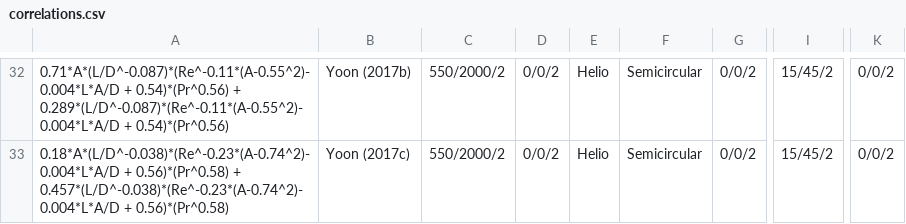
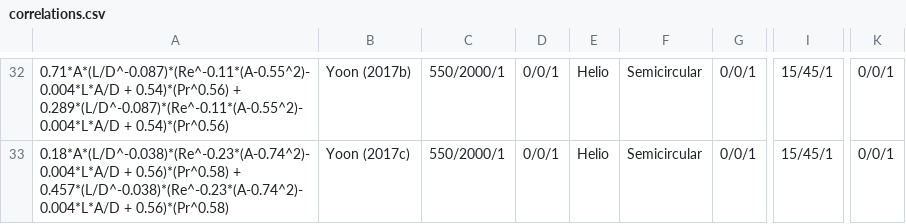
Before and after one commit to ateixeira0163/PCHE, a CSV file: correlations.csv, drawn as a sheet; only a part is shown, gaps mark what is left out; the diff covers the shown part only; the diff names each change by its address in the sheet, - before the commit and + after, or states it on an @@ line.

```diff
--- a/correlations.csv
+++ b/correlations.csv
-C32:C33: 550/2000/2
+C32:C33: 550/2000/1
-D32:D33: 0/0/2
+D32:D33: 0/0/1
-G32:G33: 0/0/2
+G32:G33: 0/0/1
-I32:I33: 15/45/2
+I32:I33: 15/45/1
-K32:K33: 0/0/2
+K32:K33: 0/0/1
```
Also changed, not shown: 41 edited cells elsewhere in this file, 4 other files.
